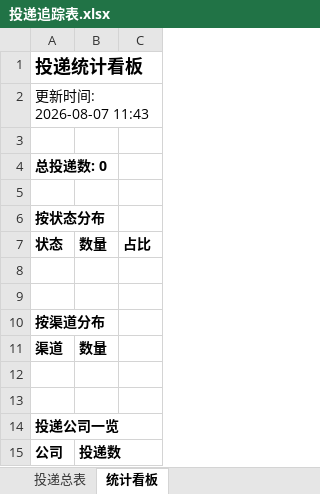
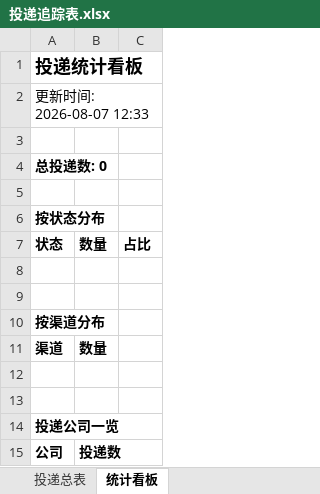
Before and after one commit to yy0116237/wenke-radar, an Excel workbook: reports/投递追踪表.xlsx, sheet 统计看板, drawn as a sheet; values as stored, in another font and other column widths than the file's, no borders; the diff names each change by its address in the sheet, - before the commit and + after, or states it on an @@ line.

Commit message:
📰 秋招雷达日报 2026-08-07

```diff
--- a/reports/投递追踪表.xlsx (sheet 统计看板)
+++ b/reports/投递追踪表.xlsx (sheet 统计看板)
-A2: 更新时间: 2026-08-07 11:43
+A2: 更新时间: 2026-08-07 12:33
```
